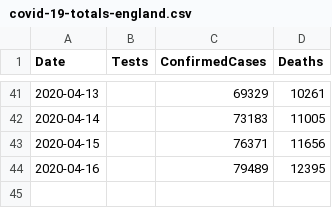
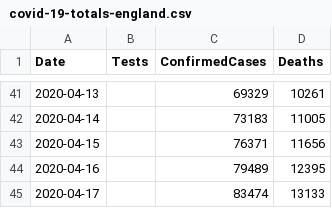
Before and after one commit to tomwhite/covid-19-uk-data, a CSV file: data/covid-19-totals-england.csv, drawn as a sheet; only a part is shown, gaps mark what is left out; the diff names each change by its address in the sheet, - before the commit and + after, or states it on an @@ line.

Commit message:
Update for 2020-04-17 for UK-cases-and-deaths

```diff
--- a/data/covid-19-totals-england.csv
+++ b/data/covid-19-totals-england.csv
+row 45: 2020-04-17 |  | 83474 | 13133
```
Also changed, not shown: 4 other files.
